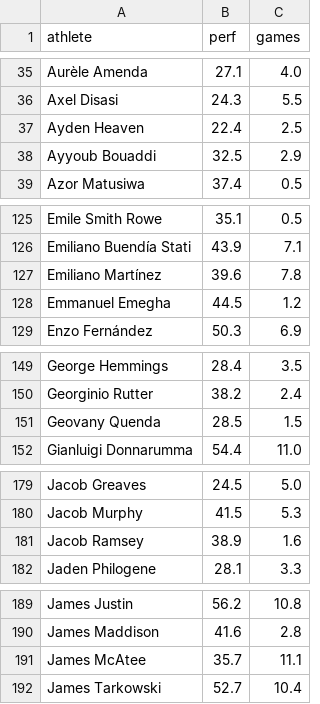
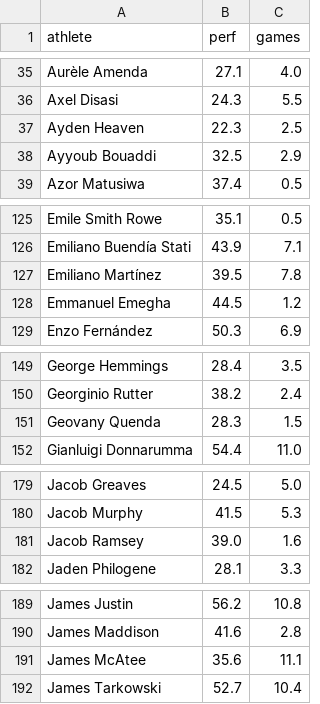
Before and after one commit to joeygattellari7/athscore-index, a CSV file: state/gw_11.csv, drawn as a sheet; only a part is shown, gaps mark what is left out; the diff covers the shown part only.

```diff
--- a/state/gw_11.csv
+++ b/state/gw_11.csv
@@ -36,3 +36,3 @@ Aurèle Amenda,27.1,4.0
 Axel Disasi,24.3,5.5
-Ayden Heaven,22.4,2.5
+Ayden Heaven,22.3,2.5
 Ayyoub Bouaddi,32.5,2.9
@@ -126,3 +126,3 @@ Emile Smith Rowe,35.1,0.5
 Emiliano Buendía Stati,43.9,7.1
-Emiliano Martínez,39.6,7.8
+Emiliano Martínez,39.5,7.8
 Emmanuel Emegha,44.5,1.2
@@ -150,3 +150,3 @@ George Hemmings,28.4,3.5
 Georginio Rutter,38.2,2.4
-Geovany Quenda,28.5,1.5
+Geovany Quenda,28.3,1.5
 Gianluigi Donnarumma,54.4,11.0
@@ -180,3 +180,3 @@ Jacob Greaves,24.5,5.0
 Jacob Murphy,41.5,5.3
-Jacob Ramsey,38.9,1.6
+Jacob Ramsey,39.0,1.6
 Jaden Philogene,28.1,3.3
@@ -190,3 +190,3 @@ James Justin,56.2,10.8
 James Maddison,41.6,2.8
-James McAtee,35.7,11.1
+James McAtee,35.6,11.1
 James Tarkowski,52.7,10.4
```
Also changed, not shown: 13 edited cells elsewhere in this file.
